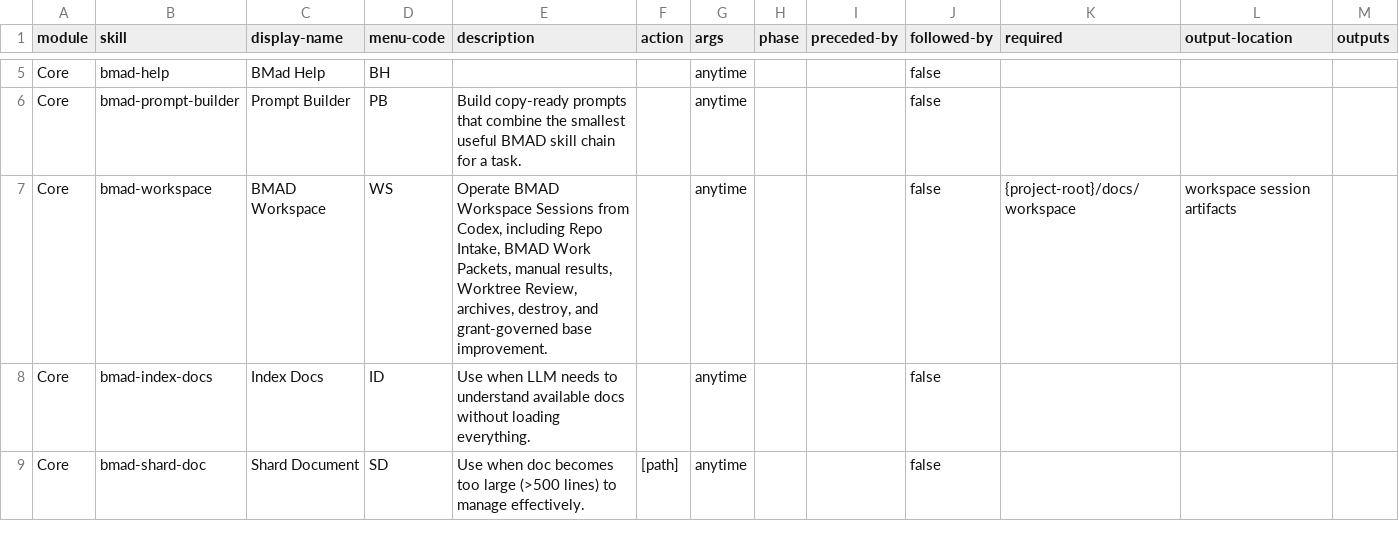
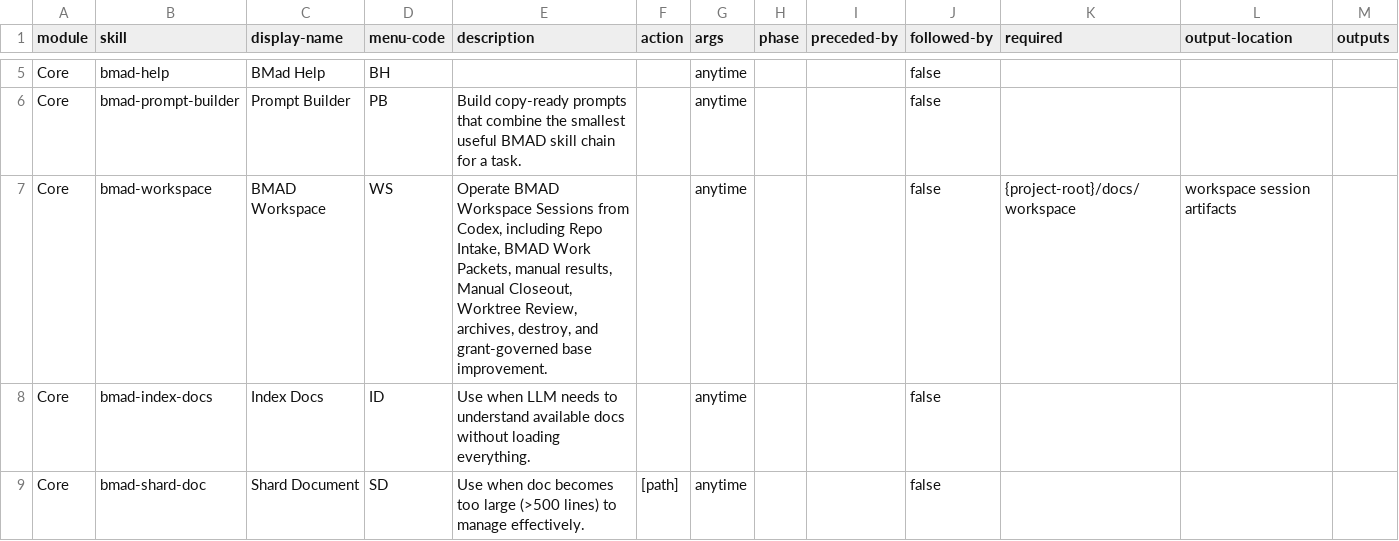
Before and after one commit to edamlmmv/BMAD-METHOD, a CSV file: src/core-skills/module-help.csv, drawn as a sheet; only a part is shown, gaps mark what is left out.

Commit message:
feat(workspace): add manual closeout

```diff
--- a/src/core-skills/module-help.csv
+++ b/src/core-skills/module-help.csv
@@ -6,3 +6,3 @@ Core,bmad-help,BMad Help,BH,,,anytime,,,false,,
 Core,bmad-prompt-builder,Prompt Builder,PB,"Build copy-ready prompts that combine the smallest useful BMAD skill chain for a task.",,anytime,,,false,,
-Core,bmad-workspace,BMAD Workspace,WS,"Operate BMAD Workspace Sessions from Codex, including Repo Intake, BMAD Work Packets, manual results, Worktree Review, archives, destroy, and grant-governed base improvement.",,anytime,,,false,{project-root}/docs/workspace,workspace session artifacts
+Core,bmad-workspace,BMAD Workspace,WS,"Operate BMAD Workspace Sessions from Codex, including Repo Intake, BMAD Work Packets, manual results, Manual Closeout, Worktree Review, archives, destroy, and grant-governed base improvement.",,anytime,,,false,{project-root}/docs/workspace,workspace session artifacts
 Core,bmad-index-docs,Index Docs,ID,Use when LLM needs to understand available docs without loading everything.,,anytime,,,false,,
```
Also changed, not shown: 14 other files.
